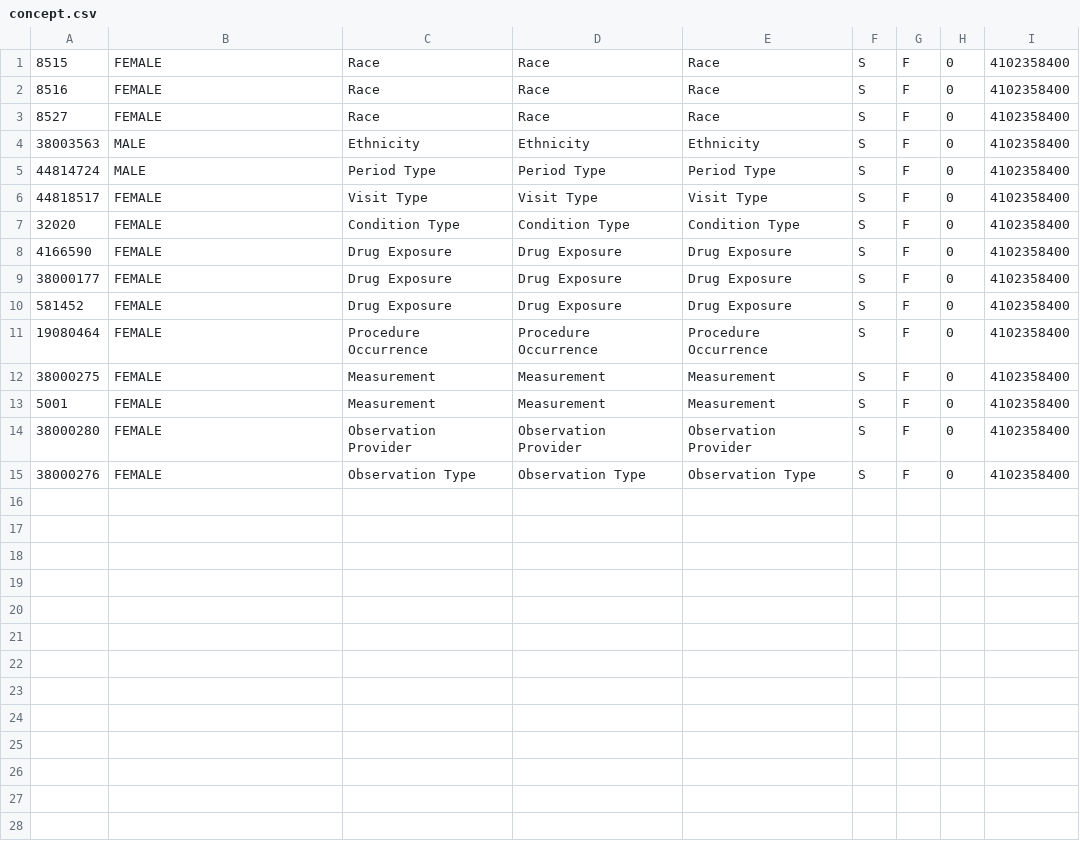
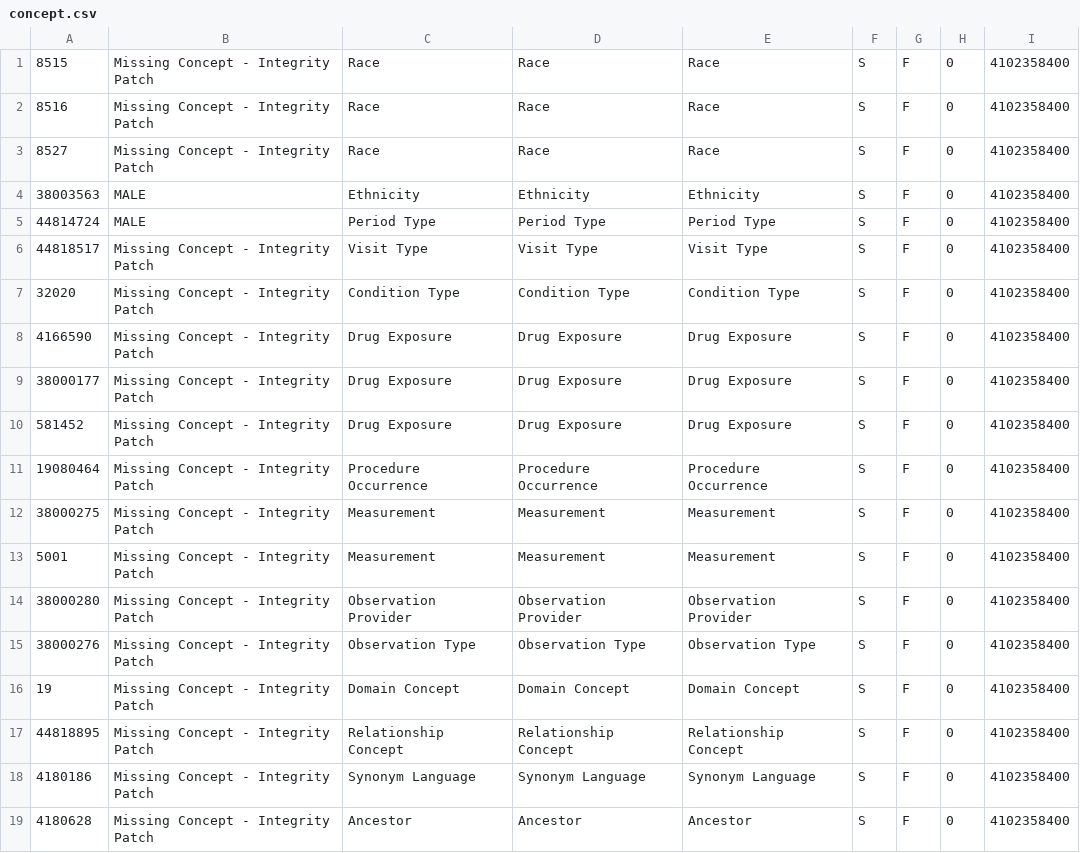
Before and after one commit to erikwestlund/ohdsi-test-data, a CSV file: patches/concept.csv, drawn as a sheet.

Commit message:
more integrity patching

```diff
--- a/patches/concept.csv
+++ b/patches/concept.csv
@@ -1,15 +1,19 @@
-8515,FEMALE,Race,Race,Race,S,F,0,4102358400,
-8516,FEMALE,Race,Race,Race,S,F,0,4102358400,
-8527,FEMALE,Race,Race,Race,S,F,0,4102358400,
+8515,"Missing Concept - Integrity Patch",Race,Race,Race,S,F,0,4102358400,
+8516,"Missing Concept - Integrity Patch",Race,Race,Race,S,F,0,4102358400,
+8527,"Missing Concept - Integrity Patch",Race,Race,Race,S,F,0,4102358400,
 38003563,MALE,Ethnicity,Ethnicity,Ethnicity,S,F,0,4102358400,
 44814724,MALE,"Period Type","Period Type","Period Type",S,F,0,4102358400,
-44818517,FEMALE,"Visit Type","Visit Type","Visit Type",S,F,0,4102358400,
-32020,FEMALE,"Condition Type","Condition Type","Condition Type",S,F,0,4102358400,
-4166590,FEMALE,"Drug Exposure","Drug Exposure","Drug Exposure",S,F,0,4102358400,
-38000177,FEMALE,"Drug Exposure","Drug Exposure","Drug Exposure",S,F,0,4102358400,
-581452,FEMALE,"Drug Exposure","Drug Exposure","Drug Exposure",S,F,0,4102358400,
-19080464,FEMALE,"Procedure Occurrence","Procedure Occurrence","Procedure Occurrence",S,F,0,4102358400,
-38000275,FEMALE,Measurement,Measurement,Measurement,S,F,0,4102358400,
-5001,FEMALE,Measurement,Measurement,Measurement,S,F,0,4102358400,
-38000280,FEMALE,"Observation Provider","Observation Provider","Observation Provider",S,F,0,4102358400,
-38000276,FEMALE,"Observation Type","Observation Type","Observation Type",S,F,0,4102358400,
+44818517,"Missing Concept - Integrity Patch","Visit Type","Visit Type","Visit Type",S,F,0,4102358400,
+32020,"Missing Concept - Integrity Patch","Condition Type","Condition Type","Condition Type",S,F,0,4102358400,
+4166590,"Missing Concept - Integrity Patch","Drug Exposure","Drug Exposure","Drug Exposure",S,F,0,4102358400,
+38000177,"Missing Concept - Integrity Patch","Drug Exposure","Drug Exposure","Drug Exposure",S,F,0,4102358400,
+581452,"Missing Concept - Integrity Patch","Drug Exposure","Drug Exposure","Drug Exposure",S,F,0,4102358400,
+19080464,"Missing Concept - Integrity Patch","Procedure Occurrence","Procedure Occurrence","Procedure Occurrence",S,F,0,4102358400,
+38000275,"Missing Concept - Integrity Patch",Measurement,Measurement,Measurement,S,F,0,4102358400,
+5001,"Missing Concept - Integrity Patch",Measurement,Measurement,Measurement,S,F,0,4102358400,
+38000280,"Missing Concept - Integrity Patch","Observation Provider","Observation Provider","Observation Provider",S,F,0,4102358400,
+38000276,"Missing Concept - Integrity Patch","Observation Type","Observation Type","Observation Type",S,F,0,4102358400,
+19,"Missing Concept - Integrity Patch","Domain Concept","Domain Concept","Domain Concept",S,F,0,4102358400,
+44818895,"Missing Concept - Integrity Patch","Relationship Concept","Relationship Concept","Relationship Concept",S,F,0,4102358400,
+4180186,"Missing Concept - Integrity Patch","Synonym Language","Synonym Language","Synonym Language",S,F,0,4102358400,
+4180628,"Missing Concept - Integrity Patch","Ancestor","Ancestor","Ancestor",S,F,0,4102358400,
```
Also changed, not shown: patches/person.csv, 1 other file.
